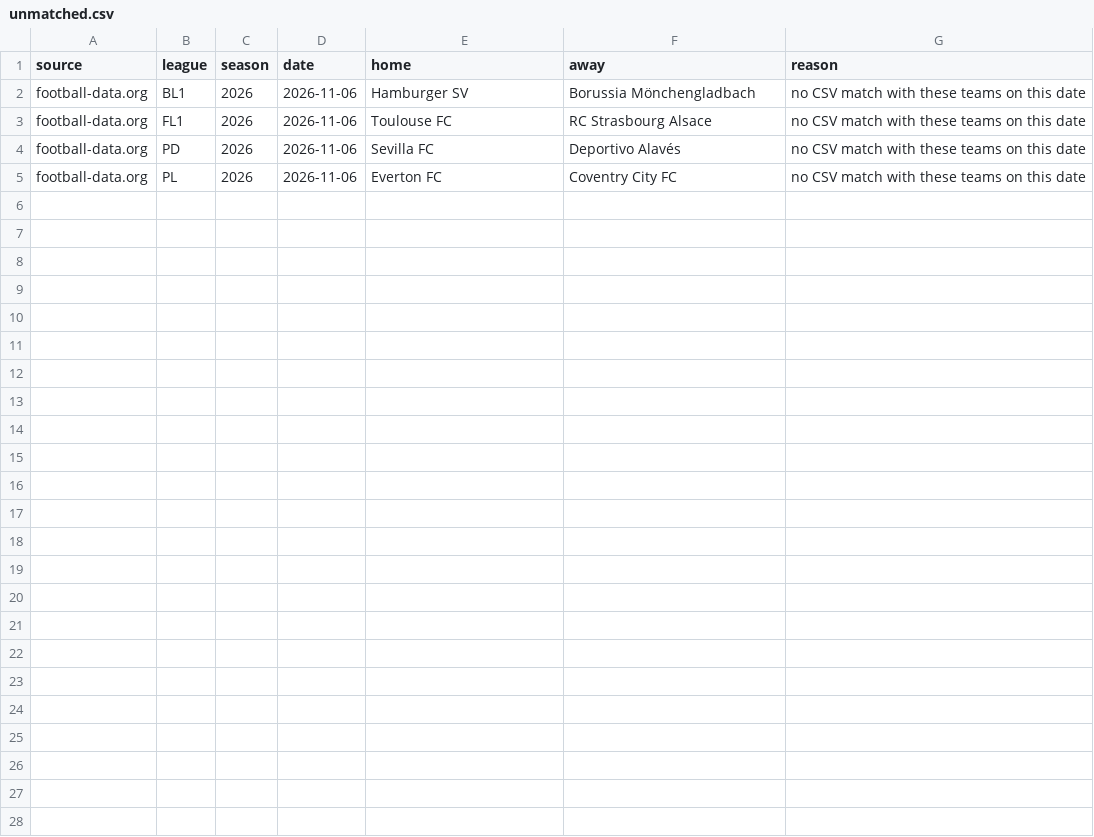
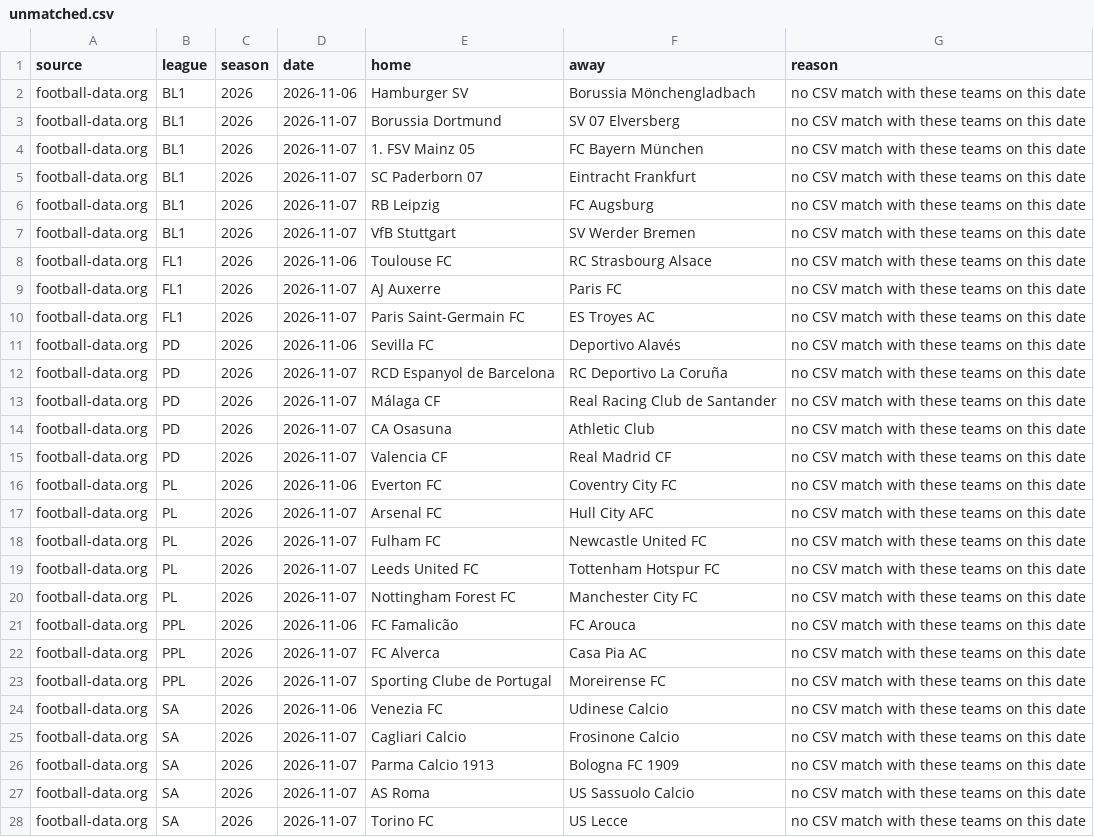
Before and after one commit to Alexmano7/referee-cards, a CSV file: data/unmatched.csv, drawn as a sheet.

```diff
--- a/data/unmatched.csv
+++ b/data/unmatched.csv
@@ -2,4 +2,27 @@ source,league,season,date,home,away,reason
 football-data.org,BL1,2026,2026-11-06,Hamburger SV,Borussia Mönchengladbach,no CSV match with these teams on this date
+football-data.org,BL1,2026,2026-11-07,Borussia Dortmund,SV 07 Elversberg,no CSV match with these teams on this date
+football-data.org,BL1,2026,2026-11-07,1. FSV Mainz 05,FC Bayern München,no CSV match with these teams on this date
+football-data.org,BL1,2026,2026-11-07,SC Paderborn 07,Eintracht Frankfurt,no CSV match with these teams on this date
+football-data.org,BL1,2026,2026-11-07,RB Leipzig,FC Augsburg,no CSV match with these teams on this date
+football-data.org,BL1,2026,2026-11-07,VfB Stuttgart,SV Werder Bremen,no CSV match with these teams on this date
 football-data.org,FL1,2026,2026-11-06,Toulouse FC,RC Strasbourg Alsace,no CSV match with these teams on this date
+football-data.org,FL1,2026,2026-11-07,AJ Auxerre,Paris FC,no CSV match with these teams on this date
+football-data.org,FL1,2026,2026-11-07,Paris Saint-Germain FC,ES Troyes AC,no CSV match with these teams on this date
 football-data.org,PD,2026,2026-11-06,Sevilla FC,Deportivo Alavés,no CSV match with these teams on this date
+football-data.org,PD,2026,2026-11-07,RCD Espanyol de Barcelona,RC Deportivo La Coruña,no CSV match with these teams on this date
+football-data.org,PD,2026,2026-11-07,Málaga CF,Real Racing Club de Santander,no CSV match with these teams on this date
+football-data.org,PD,2026,2026-11-07,CA Osasuna,Athletic Club,no CSV match with these teams on this date
+football-data.org,PD,2026,2026-11-07,Valencia CF,Real Madrid CF,no CSV match with these teams on this date
 football-data.org,PL,2026,2026-11-06,Everton FC,Coventry City FC,no CSV match with these teams on this date
+football-data.org,PL,2026,2026-11-07,Arsenal FC,Hull City AFC,no CSV match with these teams on this date
+football-data.org,PL,2026,2026-11-07,Fulham FC,Newcastle United FC,no CSV match with these teams on this date
+football-data.org,PL,2026,2026-11-07,Leeds United FC,Tottenham Hotspur FC,no CSV match with these teams on this date
+football-data.org,PL,2026,2026-11-07,Nottingham Forest FC,Manchester City FC,no CSV match with these teams on this date
+football-data.org,PPL,2026,2026-11-06,FC Famalicão,FC Arouca,no CSV match with these teams on this date
+football-data.org,PPL,2026,2026-11-07,FC Alverca,Casa Pia AC,no CSV match with these teams on this date
+football-data.org,PPL,2026,2026-11-07,Sporting Clube de Portugal,Moreirense FC,no CSV match with these teams on this date
+football-data.org,SA,2026,2026-11-06,Venezia FC,Udinese Calcio,no CSV match with these teams on this date
+football-data.org,SA,2026,2026-11-07,Cagliari Calcio,Frosinone Calcio,no CSV match with these teams on this date
+football-data.org,SA,2026,2026-11-07,Parma Calcio 1913,Bologna FC 1909,no CSV match with these teams on this date
+football-data.org,SA,2026,2026-11-07,AS Roma,US Sassuolo Calcio,no CSV match with these teams on this date
+football-data.org,SA,2026,2026-11-07,Torino FC,US Lecce,no CSV match with these teams on this date
```
Also changed, not shown: 2 other files.
